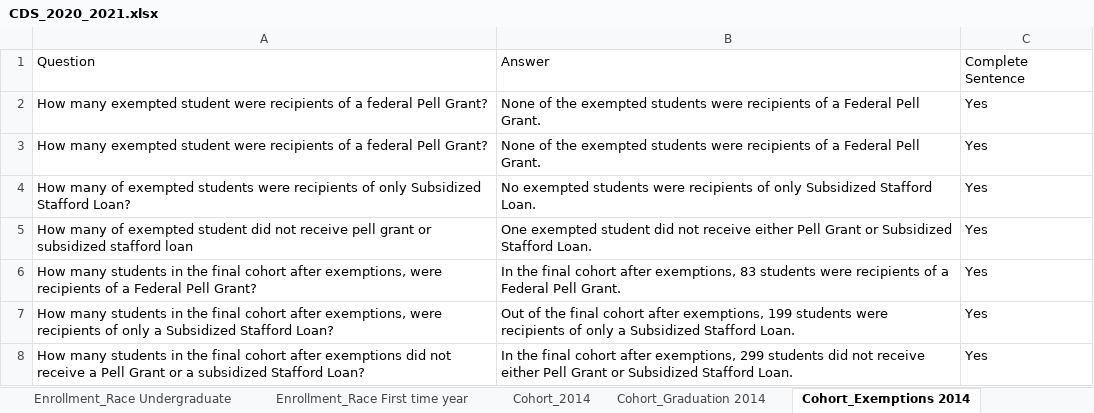
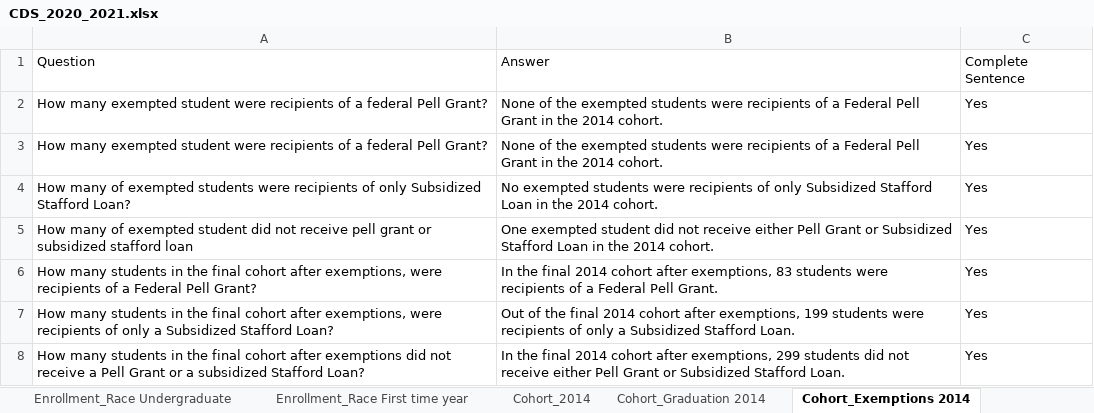
Before and after one commit to rhit-dingb/rhit_IRPA_2023, an Excel workbook: NewCDSDataFromClient/CDS_2020_2021.xlsx, sheet Cohort_Exemptions 2014, drawn as a sheet; values as stored, in another font and other column widths than the file's, no borders; the diff names each change by its address in the sheet, - before the commit and + after, or states it on an @@ line.

```diff
--- a/NewCDSDataFromClient/CDS_2020_2021.xlsx (sheet Cohort_Exemptions 2014)
+++ b/NewCDSDataFromClient/CDS_2020_2021.xlsx (sheet Cohort_Exemptions 2014)
-B2:B3: …Federal Pell Grant.
+B2:B3: …Federal Pell Grant in the 2014 cohort.
-B4: …Subsidized Stafford Loan.
+B4: …Subsidized Stafford Loan in the 2014 cohort.
-B5: …Subsidized Stafford Loan.
+B5: …Subsidized Stafford Loan in the 2014 cohort.
-B6: …the final cohort after…
+B6: …the final 2014 cohort after…
-B7: …the final cohort after…
+B7: …the final 2014 cohort after…
-B8: …the final cohort after…
+B8: …the final 2014 cohort after…
```
Also changed, not shown: sheet Cohort_Graduation 2014, sheet Cohort_2014, sheet Faculty And Class Size_Degree, sheet Student Life_CategoryFreshman, sheet Student Life_CategoryUndergrad, other sheet tabs, 6 other files.
